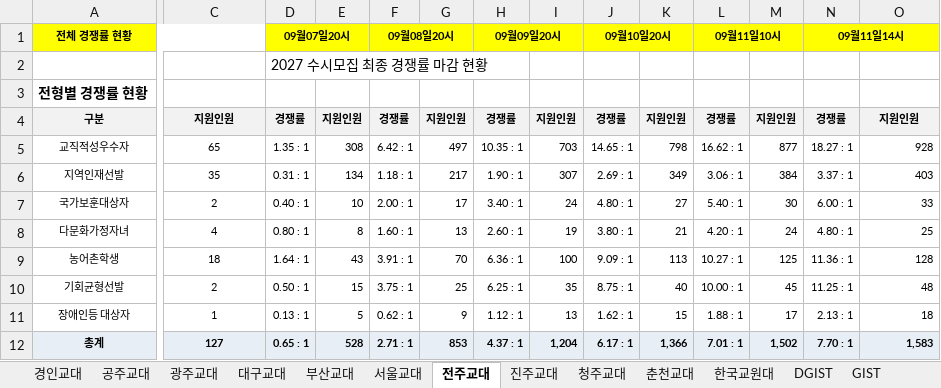
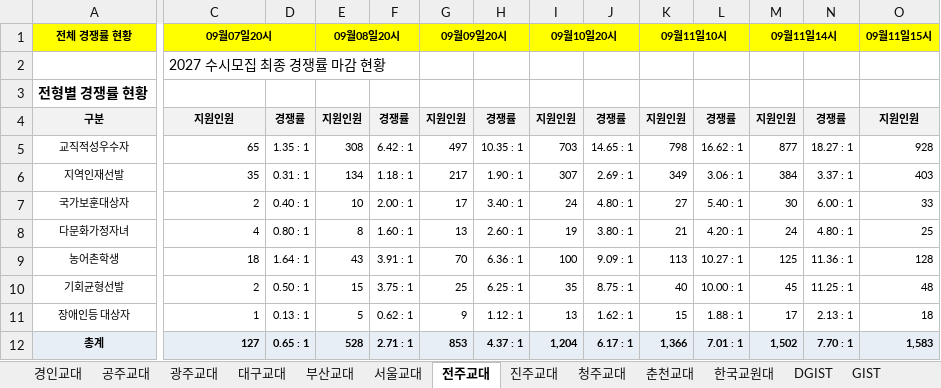
Before and after one commit to ibrkiller-penz/jinhak, an Excel workbook: web/public/2027대입_수시모집경쟁률취합_정보분석3팀_교대_최신.xlsx, sheet 전주교대, drawn as a sheet; only a part is shown, gaps mark what is left out; values as stored, in another font and other column widths than the file's, no borders; removed rows and columns are numbered as before the commit, all else as after; rows hold the shown columns only; the diff covers the shown part only; the diff names each change by its address in the sheet, - before the commit and + after, or states it on an @@ line.

```diff
--- a/web/public/2027대입_수시모집경쟁률취합_정보분석3팀_교대_최신.xlsx (sheet 전주교대)
+++ b/web/public/2027대입_수시모집경쟁률취합_정보분석3팀_교대_최신.xlsx (sheet 전주교대)
-A1:C1 merged
+A1:B1 merged
-C1 fill: none
+C1 fill: #FFFF00
-C1: (empty)
+C1: 09월07일20시
+C1:D1 merged
-D1: 09월07일20시
+D1: (empty)
-D1:E1 merged
-E1: (empty)
+E1: 09월08일20시
+E1:F1 merged
-F1: 09월08일20시
+F1: (empty)
-F1:G1 merged
-G1: (empty)
+G1: 09월09일20시
+G1:H1 merged
-H1: 09월09일20시
+H1: (empty)
-H1:I1 merged
-I1: (empty)
+I1: 09월10일20시
+I1:J1 merged
-J1: 09월10일20시
+J1: (empty)
-J1:K1 merged
-K1: (empty)
+K1: 09월11일10시
+K1:L1 merged
-L1: 09월11일10시
+L1: (empty)
-L1:M1 merged
-M1: (empty)
+M1: 09월11일14시
+M1:N1 merged
-N1: 09월11일14시
+N1: (empty)
-N1:O1 merged
-O1: (empty)
+O1: 09월11일15시
+O1:P1 merged
-row 2:  |  | 2027 수시모집 최종 경쟁률 마감 현황
+row 2:  | 2027 수시모집 최종 경쟁률 마감 현황
-C5:C12 alignment: center
+C5:C12 alignment: right
```
Also changed, not shown: 3 edited cells, cell formats and merged cells elsewhere in this sheet, sheet 청주교대, sheet 춘천교대, sheet 부산교대, sheet 한국교원대, sheet 공주교대, sheet 서울교대, 10 more sheets, web/public/2027학년도_수시_교대경쟁률취합_정보분석3팀_최신.xlsx, 1 other file.
